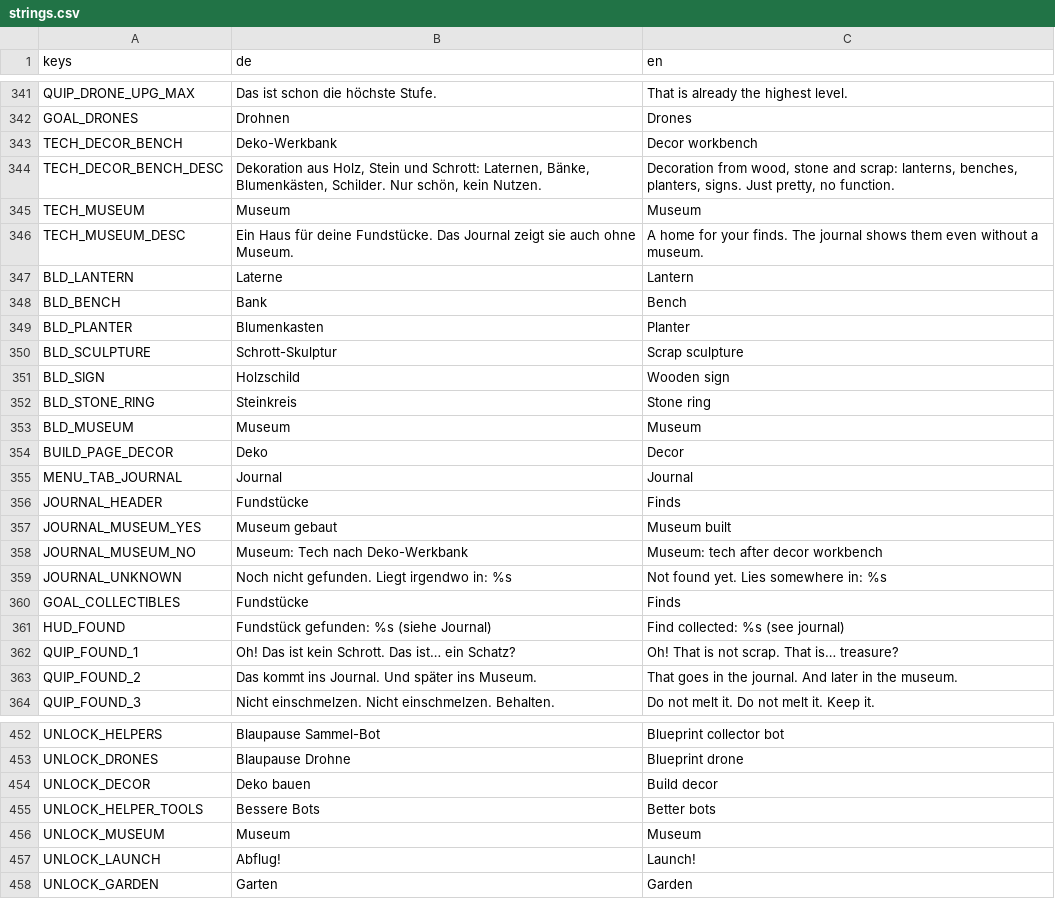
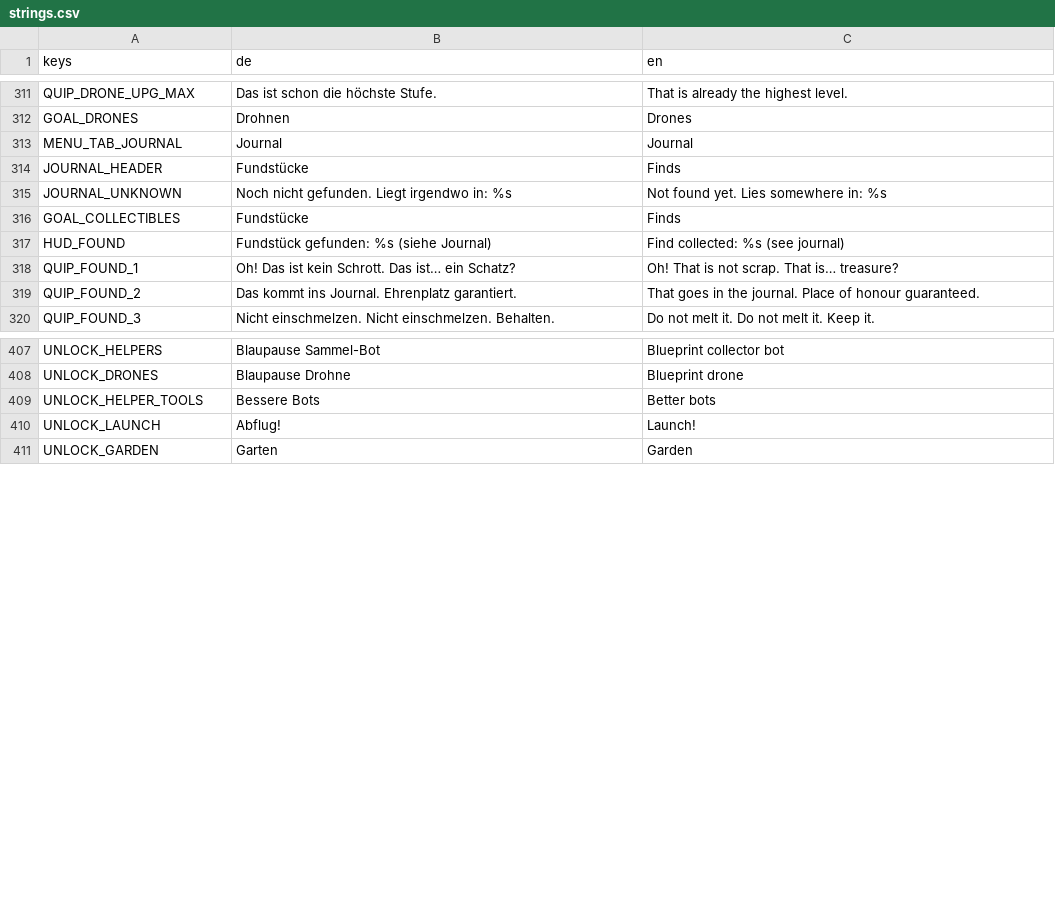
Before and after one commit to Dean86nz/ScrapEmpire, a CSV file: locale/strings.csv, drawn as a sheet; only a part is shown, gaps mark what is left out; the diff covers the shown part only.

```diff
--- a/locale/strings.csv
+++ b/locale/strings.csv
@@ -350,18 +312,4 @@ QUIP_DRONE_UPG_MAX,Das ist schon die höchste Stufe.,That is already the highest
 GOAL_DRONES,Drohnen,Drones
-TECH_DECOR_BENCH,Deko-Werkbank,Decor workbench
-TECH_DECOR_BENCH_DESC,"Dekoration aus Holz, Stein und Schrott: Laternen, Bänke, Blumenkästen, Schilder. Nur schön, kein Nutzen.","Decoration from wood, stone and scrap: lanterns, benches, planters, signs. Just pretty, no function."
-TECH_MUSEUM,Museum,Museum
-TECH_MUSEUM_DESC,Ein Haus für deine Fundstücke. Das Journal zeigt sie auch ohne Museum.,A home for your finds. The journal shows them even without a museum.
-BLD_LANTERN,Laterne,Lantern
-BLD_BENCH,Bank,Bench
-BLD_PLANTER,Blumenkasten,Planter
-BLD_SCULPTURE,Schrott-Skulptur,Scrap sculpture
-BLD_SIGN,Holzschild,Wooden sign
-BLD_STONE_RING,Steinkreis,Stone ring
-BLD_MUSEUM,Museum,Museum
-BUILD_PAGE_DECOR,Deko,Decor
 MENU_TAB_JOURNAL,Journal,Journal
 JOURNAL_HEADER,Fundstücke,Finds
-JOURNAL_MUSEUM_YES,Museum gebaut,Museum built
-JOURNAL_MUSEUM_NO,Museum: Tech nach Deko-Werkbank,Museum: tech after decor workbench
 JOURNAL_UNKNOWN,Noch nicht gefunden. Liegt irgendwo in: %s,Not found yet. Lies somewhere in: %s
@@ -370,3 +318,3 @@ HUD_FOUND,Fundstück gefunden: %s (siehe Journal),Find collected: %s (see journa
 QUIP_FOUND_1,Oh! Das ist kein Schrott. Das ist… ein Schatz?,Oh! That is not scrap. That is… treasure?
-QUIP_FOUND_2,Das kommt ins Journal. Und später ins Museum.,That goes in the journal. And later in the museum.
+QUIP_FOUND_2,Das kommt ins Journal. Ehrenplatz garantiert.,That goes in the journal. Place of honour guaranteed.
 QUIP_FOUND_3,Nicht einschmelzen. Nicht einschmelzen. Behalten.,Do not melt it. Do not melt it. Keep it.
@@ -461,5 +408,3 @@ UNLOCK_HELPERS,Blaupause Sammel-Bot,Blueprint collector bot
 UNLOCK_DRONES,Blaupause Drohne,Blueprint drone
-UNLOCK_DECOR,Deko bauen,Build decor
 UNLOCK_HELPER_TOOLS,Bessere Bots,Better bots
-UNLOCK_MUSEUM,Museum,Museum
 UNLOCK_LAUNCH,Abflug!,Launch!
```
Also changed, not shown: 33 removed rows elsewhere in this file, 53 other files.
